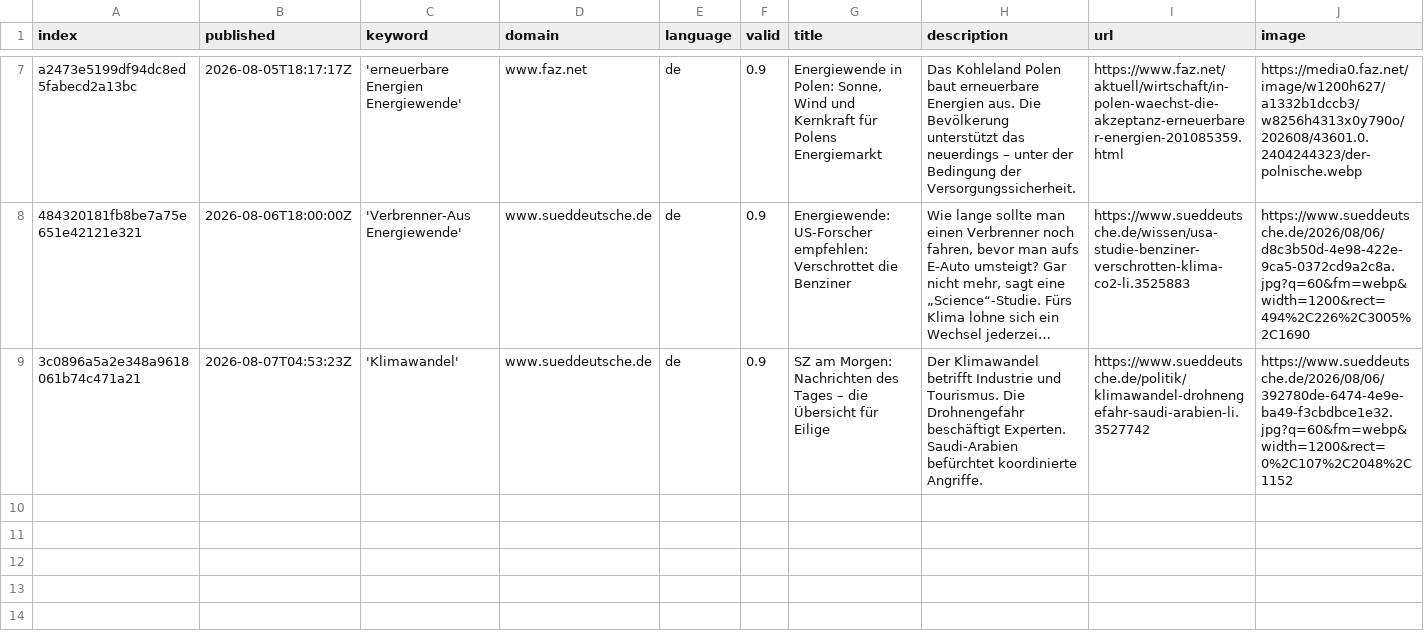
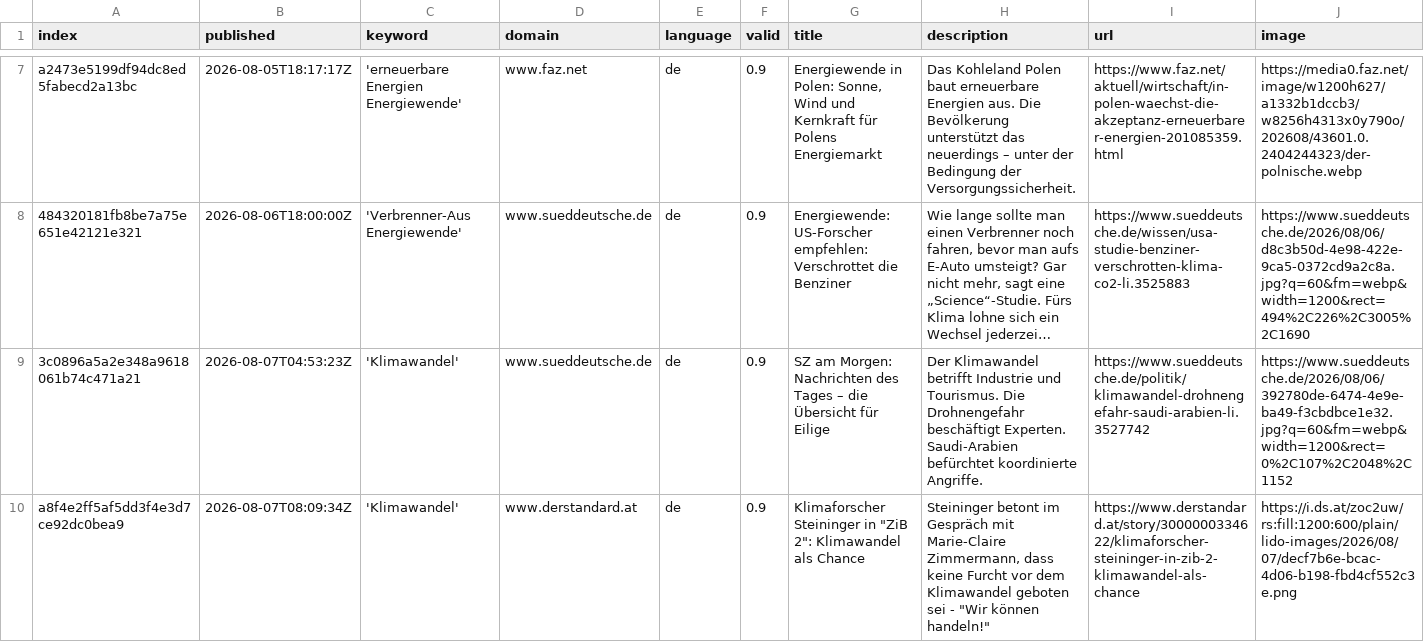
Before and after one commit to daschu83-news/climateIsComing, a CSV file: csv/news_2026_08.csv, drawn as a sheet; only a part is shown, gaps mark what is left out; long unchanged cells end in …; rows hold the shown columns only; the diff names each change by its address in the sheet, - before the commit and + after, or states it on an @@ line.

```diff
--- a/csv/news_2026_08.csv
+++ b/csv/news_2026_08.csv
+row 10: a8f4e2ff5af5dd3f4e3d7ce92dc0bea9 | 2026-08-07T08:09:34Z | 'Klimawandel' | www.derstandard.at | de | 0.9 | Klimaforscher Steininger in "ZiB 2": Klimawandel als Chance | Steininger betont im Gespräch mit Marie-Claire Zimmermann, dass keine Furcht vor dem Klimawandel geboten sei - "Wir können handeln!" | https://www.derstandard.at/story/3000000334622/klimaforscher-steininger-in-zib-2-klimawandel-als-chance | https://i.ds.at/zoc2uw/rs:fill:1200:600/plain/lido-images/2026/08/07/decf7b6e-bcac-4d06-b198-fbd4cf552c3e.png
```
Also changed, not shown: keywords.csv.
